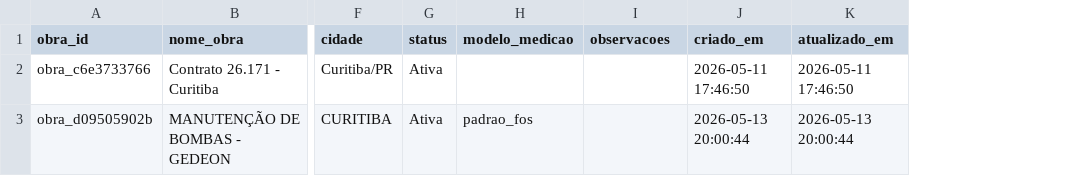
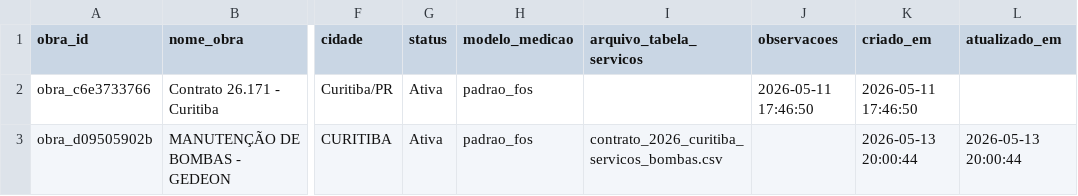
Before and after one commit to fabioser-ai/dragagem-app, a CSV file: data/obras.csv, drawn as a sheet; only a part is shown, gaps mark what is left out; addresses are those after the commit; the diff names each change by its address in the sheet, - before the commit and + after, or states it on an @@ line.

Commit message:
Update obras.csv

```diff
--- a/data/obras.csv
+++ b/data/obras.csv
+column I (arquivo_tabela_servicos), row 3: contrato_2026_curitiba_servicos_bombas.csv
-H2 (modelo_medicao): (empty)
+H2 (modelo_medicao): padrao_fos
-J2 (observacoes): (empty)
+J2 (observacoes): 2026-05-11 17:46:50
-L2 (atualizado_em): 2026-05-11 17:46:50
+L2 (atualizado_em): (empty)
```
